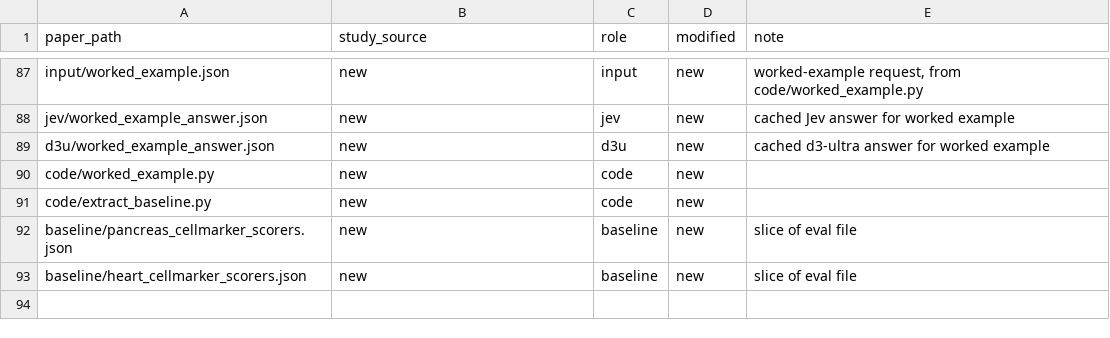
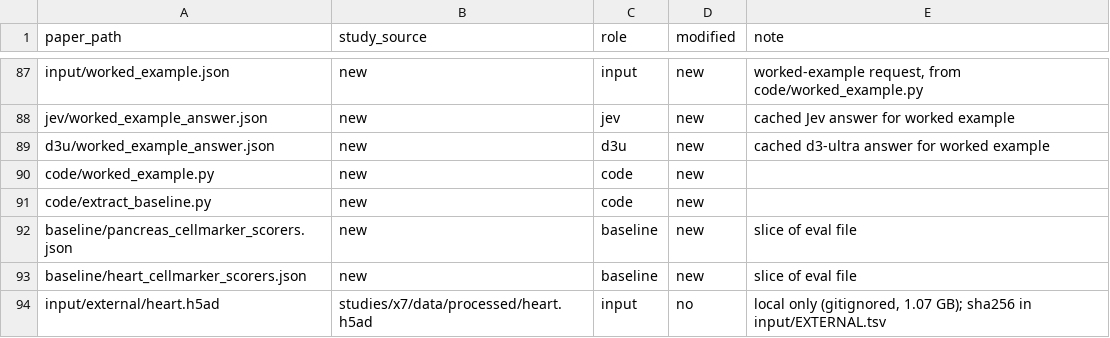
Before and after one commit to oeztuerkmehmetali-del/decision-model-benchmark, a TSV file: data/3_cell/SOURCES.tsv, drawn as a sheet; only a part is shown, gaps mark what is left out.

```diff
--- a/data/3_cell/SOURCES.tsv
+++ b/data/3_cell/SOURCES.tsv
@@ -93 +93,2 @@ baseline/pancreas_cellmarker_scorers.json	new	baseline	new	slice of eval file
 baseline/heart_cellmarker_scorers.json	new	baseline	new	slice of eval file
+input/external/heart.h5ad	studies/x7/data/processed/heart.h5ad	input	no	local only (gitignored, 1.07 GB); sha256 in input/EXTERNAL.tsv
```
Also changed, not shown: data/2_drug/SOURCES.tsv, data/4_massspec/SOURCES.tsv, 46 other files.
